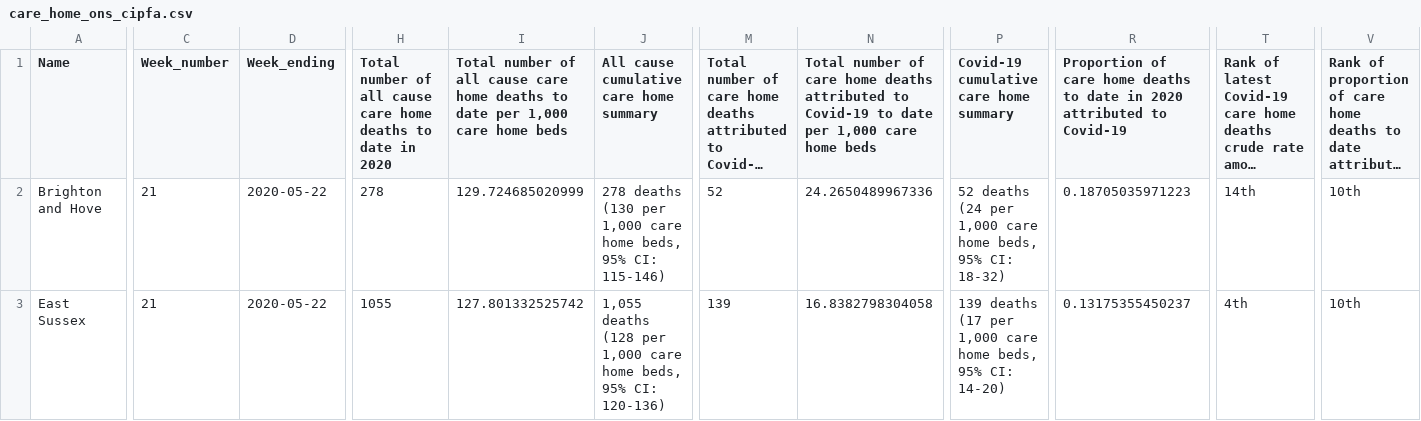
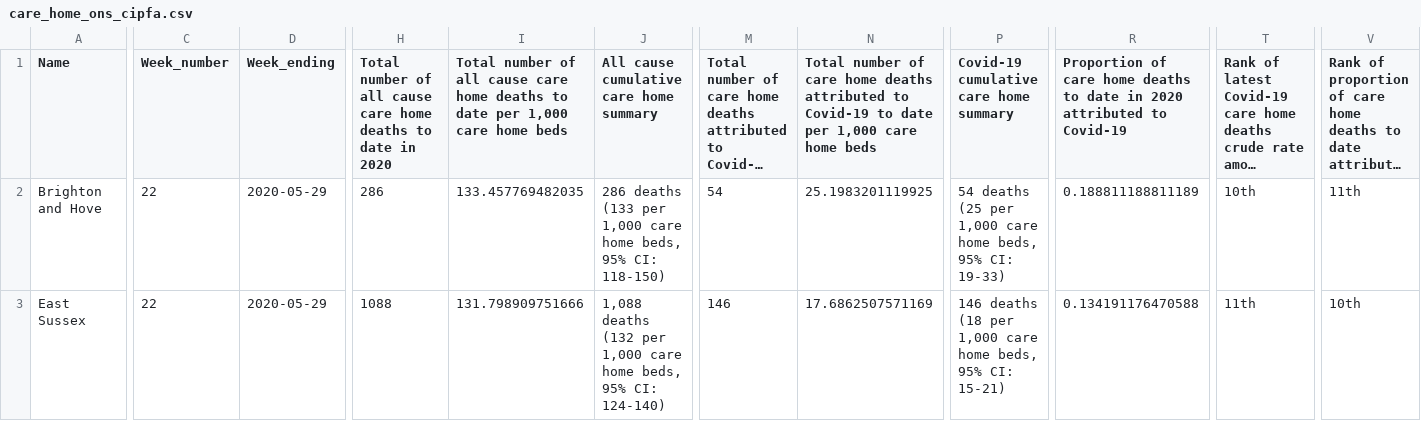
Before and after one commit to psychty/another_covid_repo, a CSV file: care_home_ons_cipfa.csv, drawn as a sheet; only a part is shown, gaps mark what is left out; long unchanged cells end in …; the diff covers the shown part only; the diff names each change by its address in the sheet, - before the commit and + after, or states it on an @@ line.

```diff
--- a/care_home_ons_cipfa.csv
+++ b/care_home_ons_cipfa.csv
-C2:C3 (Week_number): 21
+C2:C3 (Week_number): 22
-D2:D3 (Week_ending): 2020-05-22
+D2:D3 (Week_ending): 2020-05-29
-H2: 278
+H2: 286
-I2: 129.724685020999
+I2: 133.457769482035
-J2: 278 deaths (130 per 1,000 care home beds, 95% CI: 115-146)
+J2: 286 deaths (133 per 1,000 care home beds, 95% CI: 118-150)
-M2: 52
+M2: 54
-N2: 24.2650489967336
+N2: 25.1983201119925
-P2: 52 deaths (24 per 1,000 care home beds, 95% CI: 18-32)
+P2: 54 deaths (25 per 1,000 care home beds, 95% CI: 19-33)
-R2: 0.18705035971223
+R2: 0.188811188811189
-T2: 14th
+T2: 10th
-V2: 10th
+V2: 11th
-H3: 1055
+H3: 1088
-I3: 127.801332525742
+I3: 131.798909751666
-J3: 1,055 deaths (128 per 1,000 care home beds, 95% CI: 120-136)
+J3: 1,088 deaths (132 per 1,000 care home beds, 95% CI: 124-140)
-M3: 139
+M3: 146
-N3: 16.8382798304058
+N3: 17.6862507571169
-P3: 139 deaths (17 per 1,000 care home beds, 95% CI: 14-20)
+P3: 146 deaths (18 per 1,000 care home beds, 95% CI: 15-21)
-R3: 0.13175355450237
+R3: 0.134191176470588
-T3: 4th
+T3: 11th
```
Also changed, not shown: 25 edited cells elsewhere in this file, all_deaths_cipfa_ons.csv, 58 other files.
